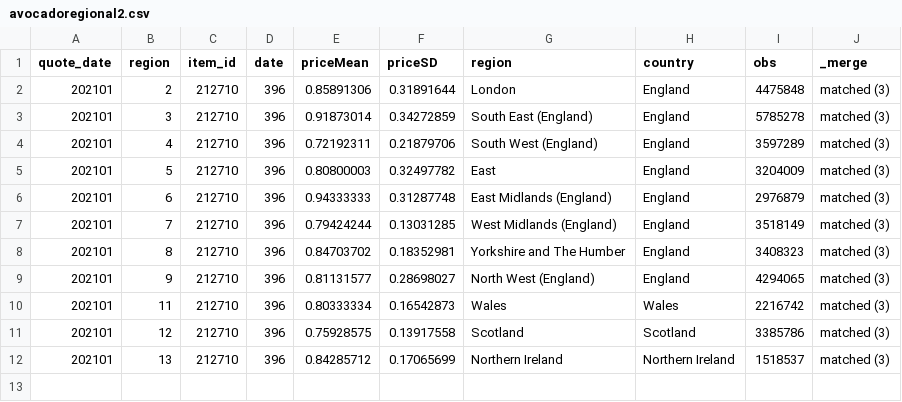
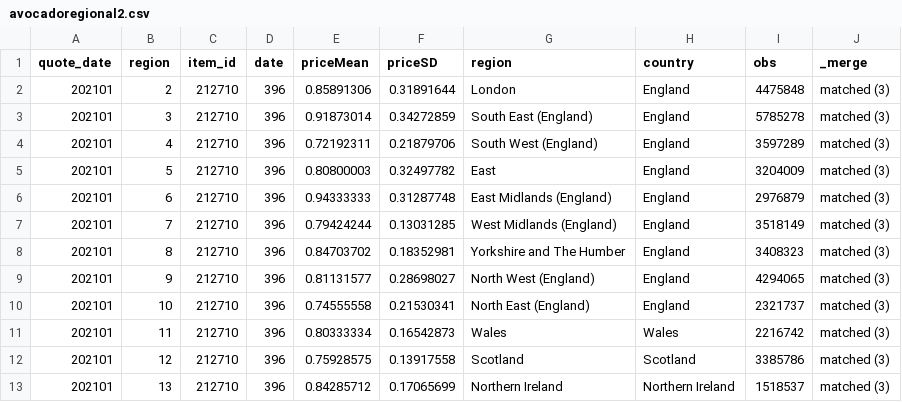
Before and after one commit to lizziealliott/lizziealliott.github.io, a CSV file: avocadoregional2.csv, drawn as a sheet; the diff names each change by its address in the sheet, - before the commit and + after, or states it on an @@ line.

Commit message:
Add files via upload

```diff
--- a/avocadoregional2.csv
+++ b/avocadoregional2.csv
+row 10: 202101 | 10 | 212710 | 396 | 0.74555558 | 0.21530341 | North East (England) | England | 2321737 | matched (3)
```
